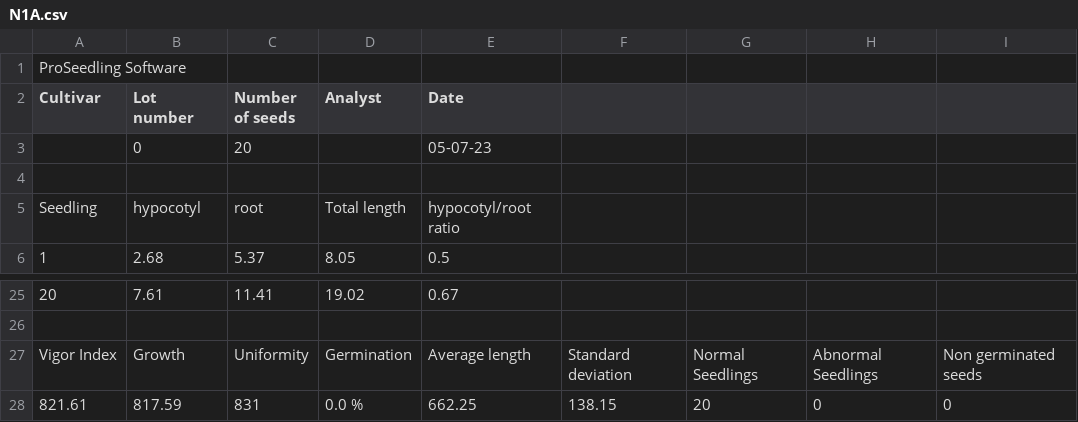
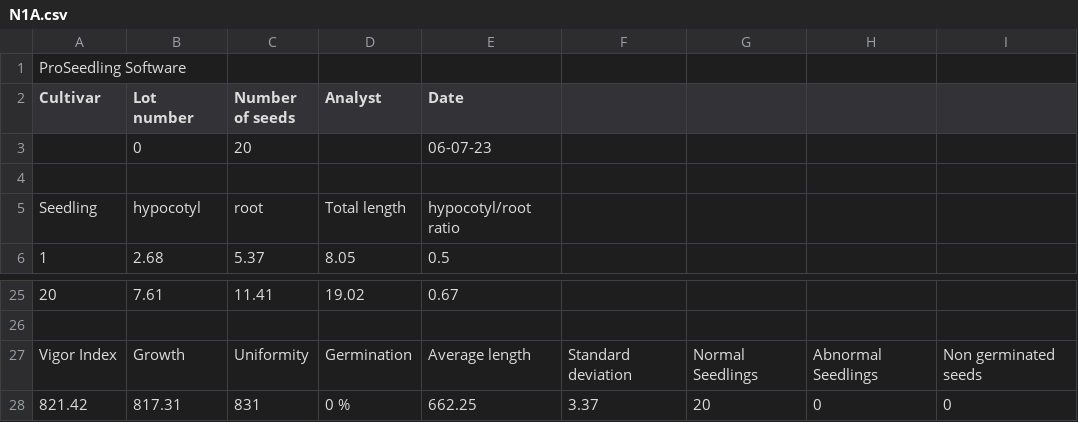
Before and after one commit to NMBawiskar/germinated_seed_analyzer, a CSV file: inputs/0/results/N1A.csv, drawn as a sheet; only a part is shown, gaps mark what is left out.

```diff
--- a/inputs/0/results/N1A.csv
+++ b/inputs/0/results/N1A.csv
@@ -2,3 +2,3 @@ ProSeedling Software
 Cultivar,Lot number,Number of seeds,Analyst,Date
-,0,20,,05-07-23
+,0,20,,06-07-23
 
@@ -27,2 +27,2 @@ Seedling,hypocotyl,root,Total length,hypocotyl/root ratio
 Vigor Index,Growth,Uniformity,Germination,Average length,Standard deviation,Normal Seedlings,Abnormal Seedlings,Non germinated seeds
-821.61,817.59,831,0.0 %,662.25,138.15,20,0,0
+821.42,817.31,831,0 %,662.25,3.37,20,0,0
```
Also changed, not shown: 7 other files.
